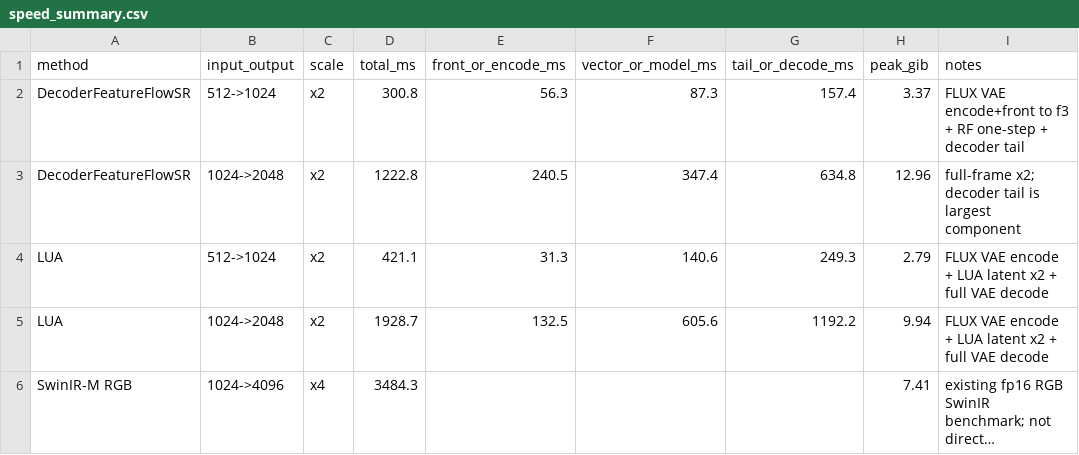
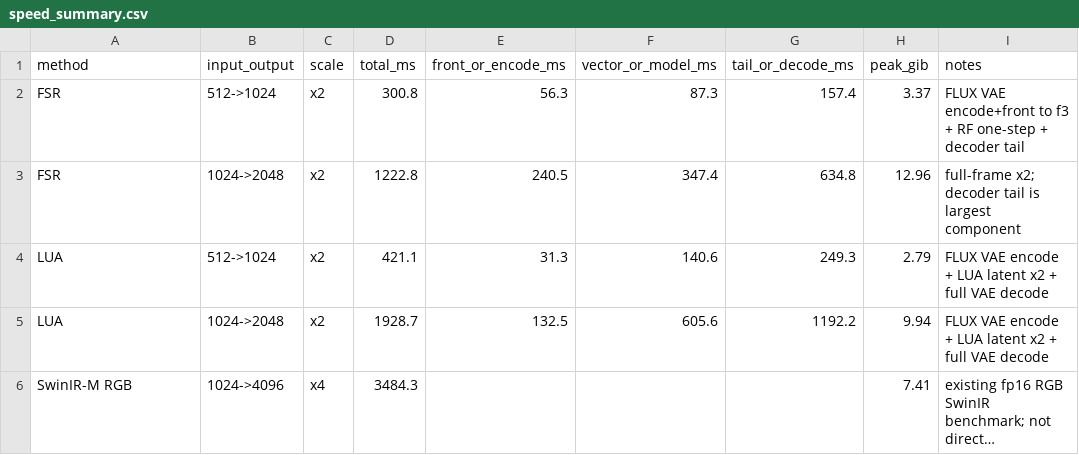
Before and after one commit to standard-jh/FSR, a CSV file: results/tables/speed_summary.csv, drawn as a sheet; long unchanged cells end in ….

```diff
--- a/results/tables/speed_summary.csv
+++ b/results/tables/speed_summary.csv
@@ -1,4 +1,4 @@
 method,input_output,scale,total_ms,front_or_encode_ms,vector_or_model_ms,tail_or_decode_ms,peak_gib,notes
-DecoderFeatureFlowSR,512->1024,x2,300.8,56.3,87.3,157.4,3.37,FLUX VAE encode+front to f3 + RF one-step + decoder tail
-DecoderFeatureFlowSR,1024->2048,x2,1222.8,240.5,347.4,634.8,12.96,full-frame x2; decoder tail is largest component
+FSR,512->1024,x2,300.8,56.3,87.3,157.4,3.37,FLUX VAE encode+front to f3 + RF one-step + decoder tail
+FSR,1024->2048,x2,1222.8,240.5,347.4,634.8,12.96,full-frame x2; decoder tail is largest component
 LUA,512->1024,x2,421.1,31.3,140.6,249.3,2.79,FLUX VAE encode + LUA latent x2 + full VAE decode
```
Also changed, not shown: results/tables/base_preservation_detail_comparison.csv, results/tables/cross_method_rawhr_summary.csv, 9 other files.
